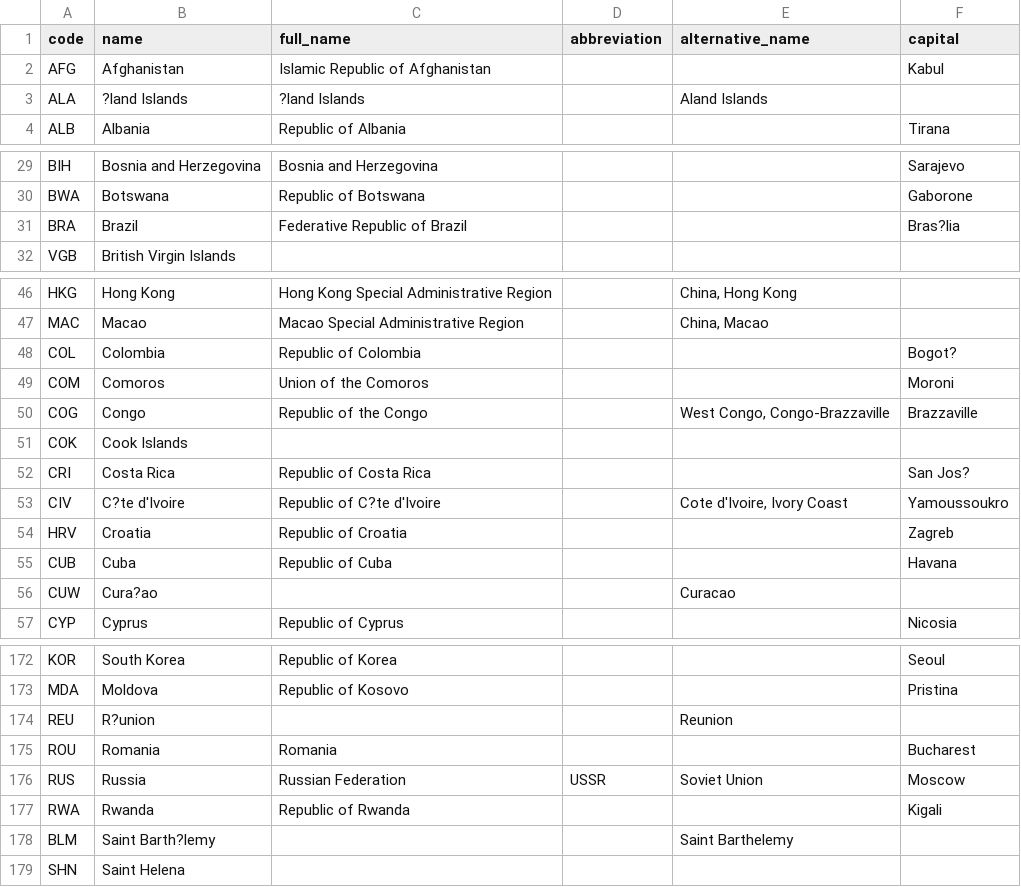
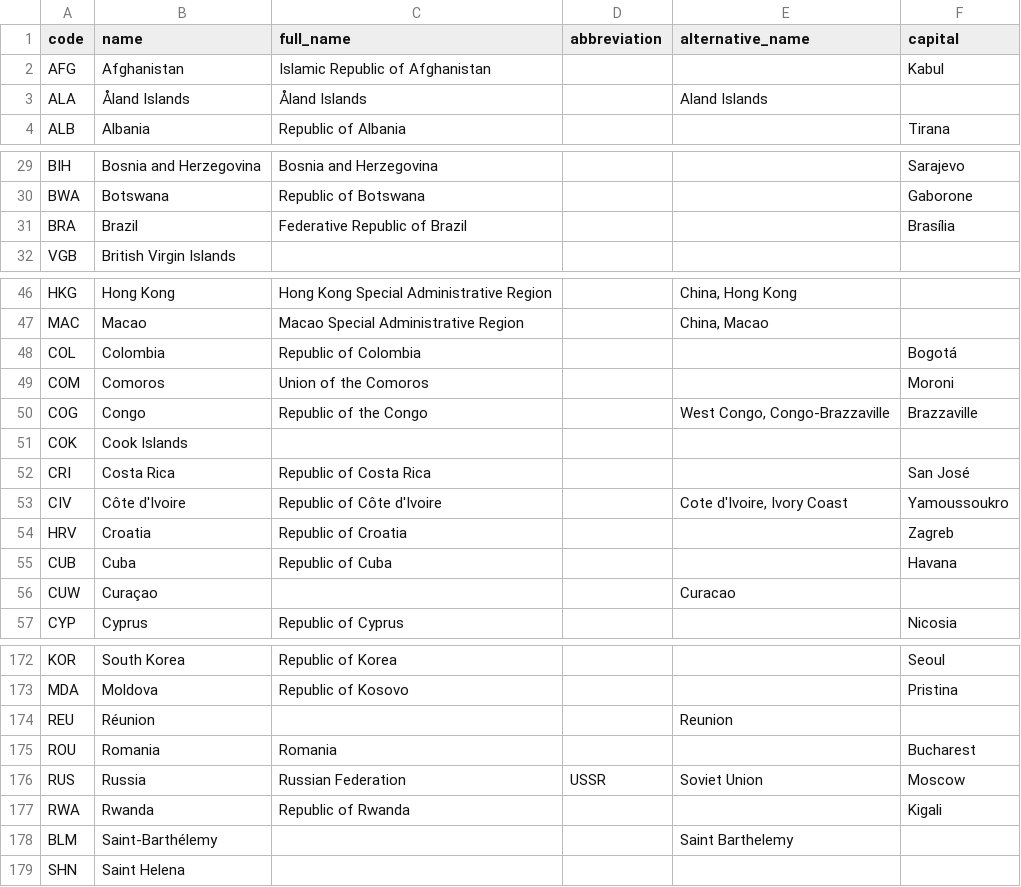
Before and after one commit to roveo/countries, a TSV file: countries.tsv, drawn as a sheet; only a part is shown, gaps mark what is left out; the diff covers the shown part only.

```diff
--- a/countries.tsv
+++ b/countries.tsv
@@ -2,3 +2,3 @@ code	name	full_name	abbreviation	alternative_name	capital
 AFG	Afghanistan	Islamic Republic of Afghanistan			Kabul
-ALA	?land Islands	?land Islands		Aland Islands	
+ALA	Åland Islands	Åland Islands		Aland Islands
 ALB	Albania	Republic of Albania			Tirana
@@ -30,2 +30,2 @@ BIH	Bosnia and Herzegovina	Bosnia and Herzegovina			Sarajevo
 BWA	Botswana	Republic of Botswana			Gaborone
-BRA	Brazil	Federative Republic of Brazil			Bras?lia
+BRA	Brazil	Federative Republic of Brazil			Brasília
@@ -48,2 +48,2 @@ MAC	Macao	Macao Special Administrative Region		China, Macao
-COL	Colombia	Republic of Colombia			Bogot?
+COL	Colombia	Republic of Colombia			Bogotá
 COM	Comoros	Union of the Comoros			Moroni
@@ -52,6 +52,6 @@ COK	Cook Islands
-CRI	Costa Rica	Republic of Costa Rica			San Jos?
-CIV	C?te d'Ivoire	Republic of C?te d'Ivoire		Cote d'Ivoire, Ivory Coast	Yamoussoukro
+CRI	Costa Rica	Republic of Costa Rica			San José
+CIV	Côte d'Ivoire	Republic of Côte d'Ivoire		Cote d'Ivoire, Ivory Coast	Yamoussoukro
 HRV	Croatia	Republic of Croatia			Zagreb
 CUB	Cuba	Republic of Cuba			Havana
-CUW	Cura?ao			Curacao	
+CUW	Curaçao			Curacao
 CYP	Cyprus	Republic of Cyprus			Nicosia
@@ -173,3 +173,3 @@ KOR	South Korea	Republic of Korea			Seoul
 MDA	Moldova	Republic of Kosovo			Pristina
-REU	R?union			Reunion	
+REU	Réunion			Reunion
 ROU	Romania	Romania			Bucharest
@@ -177,2 +177,2 @@ RUS	Russia	Russian Federation	USSR	Soviet Union	Moscow
 RWA	Rwanda	Republic of Rwanda			Kigali
-BLM	Saint Barth?lemy			Saint Barthelemy	
+BLM	Saint-Barthélemy			Saint Barthelemy
```
Also changed, not shown: 5 edited cells elsewhere in this file, data.tsv, 4 other files.
